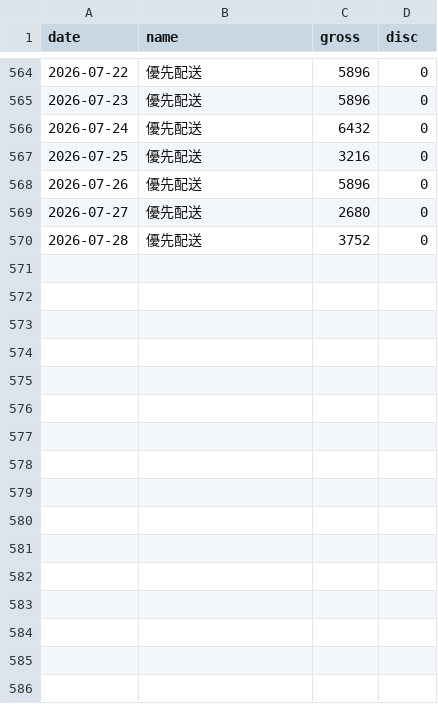
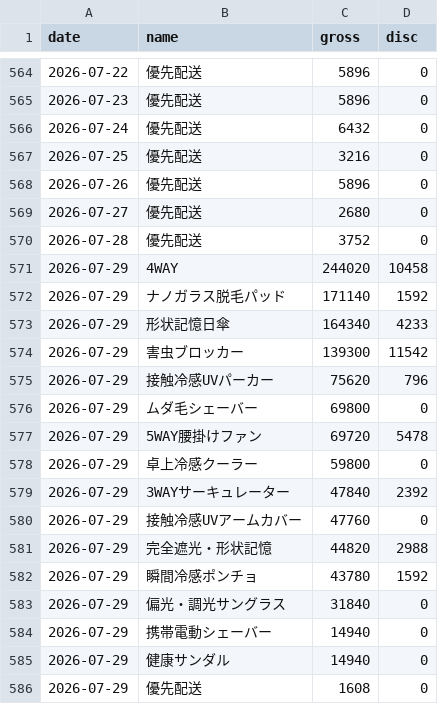
Before and after one commit to finracofficial-cmd/LOOana, a CSV file: data/daily/daily_sales.csv, drawn as a sheet; only a part is shown, gaps mark what is left out.

```diff
--- a/data/daily/daily_sales.csv
+++ b/data/daily/daily_sales.csv
@@ -570 +570,17 @@ date,name,gross,disc
 2026-07-28,優先配送,3752,0
+2026-07-29,4WAY,244020,10458
+2026-07-29,ナノガラス脱毛パッド,171140,1592
+2026-07-29,形状記憶日傘,164340,4233
+2026-07-29,害虫ブロッカー,139300,11542
+2026-07-29,接触冷感UVパーカー,75620,796
+2026-07-29,ムダ毛シェーバー,69800,0
+2026-07-29,5WAY腰掛けファン,69720,5478
+2026-07-29,卓上冷感クーラー,59800,0
+2026-07-29,3WAYサーキュレーター,47840,2392
+2026-07-29,接触冷感UVアームカバー,47760,0
+2026-07-29,完全遮光・形状記憶,44820,2988
+2026-07-29,瞬間冷感ポンチョ,43780,1592
+2026-07-29,偏光・調光サングラス,31840,0
+2026-07-29,携帯電動シェーバー,14940,0
+2026-07-29,健康サンダル,14940,0
+2026-07-29,優先配送,1608,0
```
Also changed, not shown: data/budget-snapshots.csv, data/daily/daily_ad.csv, 8 other files.
